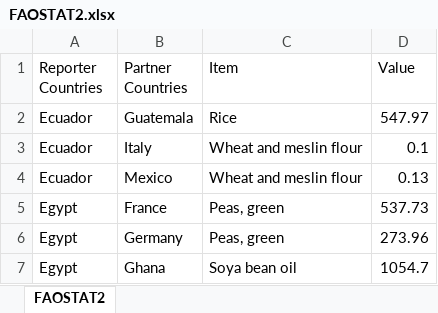
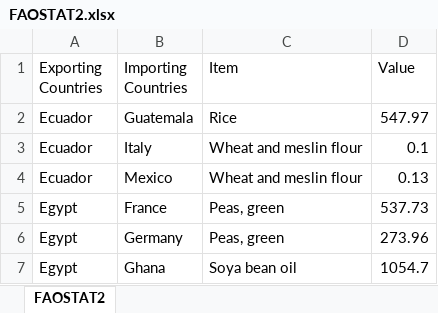
Before and after one commit to QSD-Group/QSDsan, an Excel workbook: FAOSTAT2.xlsx, sheet FAOSTAT2, drawn as a sheet; only a part is shown; values as stored, in another font and other column widths than the file's, no borders; the diff names each change by its address in the sheet, - before the commit and + after, or states it on an @@ line.

```diff
--- a/FAOSTAT2.xlsx (sheet FAOSTAT2)
+++ b/FAOSTAT2.xlsx (sheet FAOSTAT2)
-A1: Reporter Countries
+A1: Exporting Countries
-B1: Partner Countries
+B1: Importing Countries
```
Also changed, not shown: FAOSTAT1.xlsx, FAOSTAT3.xlsx, 10 other files.
